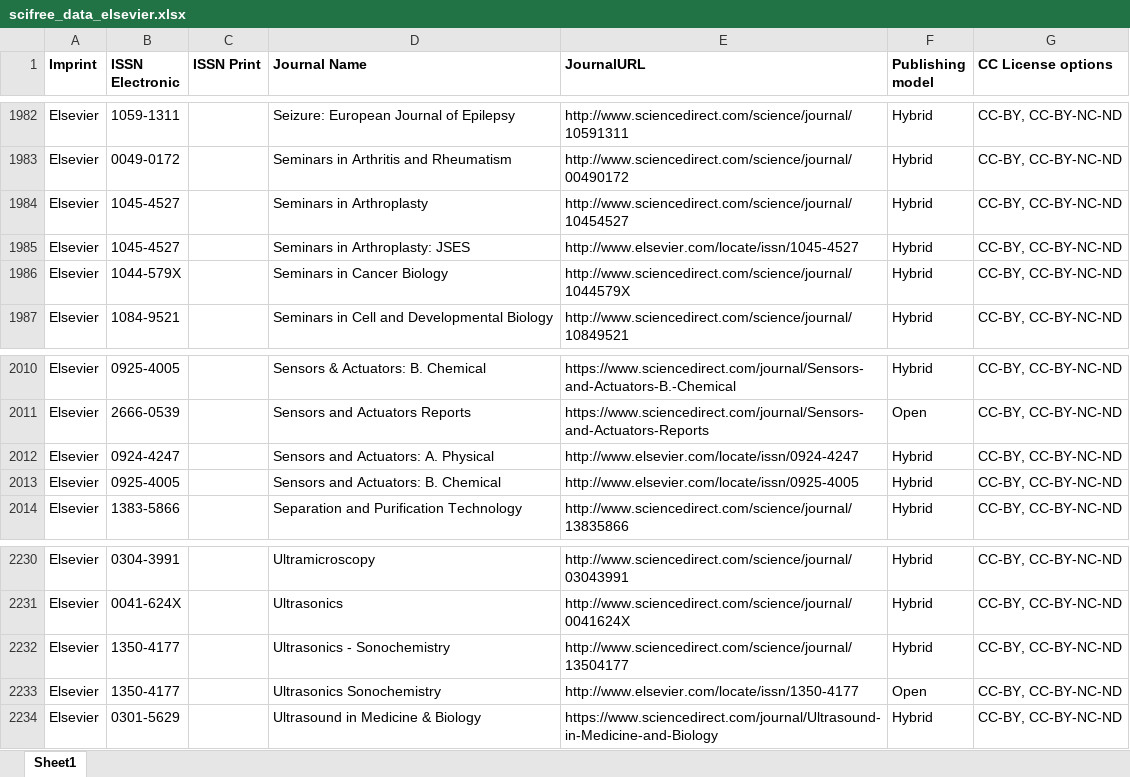
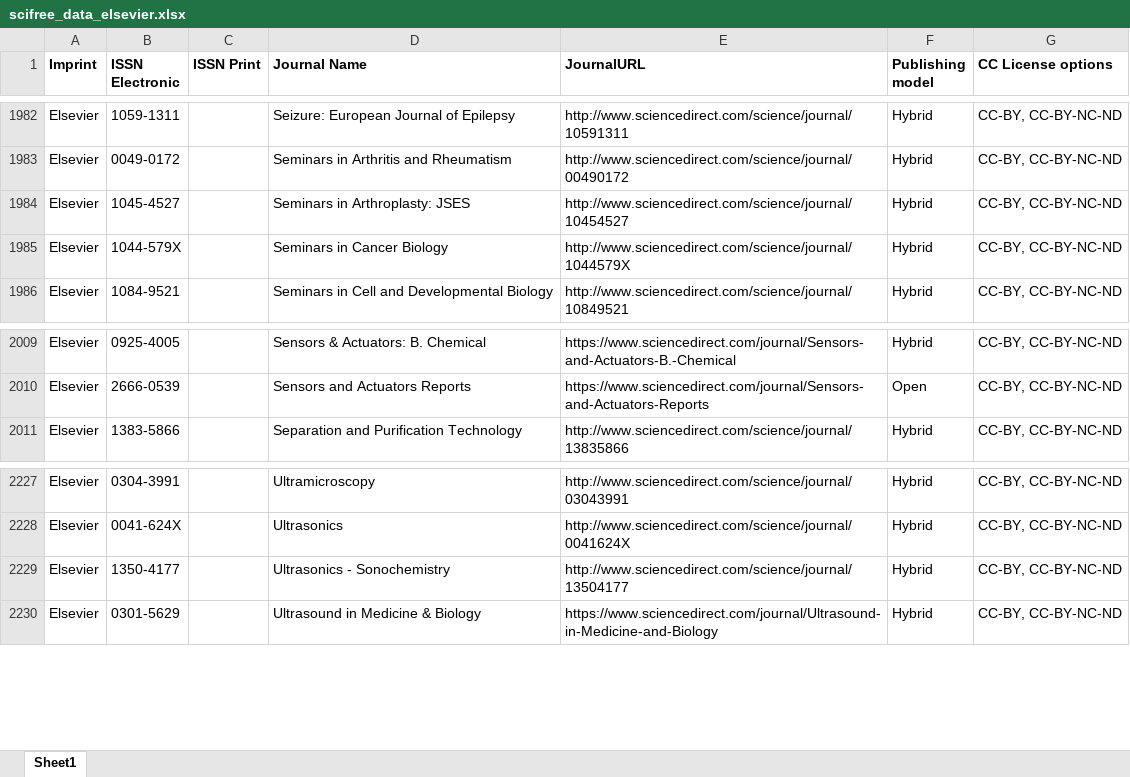
Before and after one commit to Kungbib/oa-tskr, an Excel workbook: Bibsam_tidskriftslistor/scifree_data_elsevier.xlsx, sheet Sheet1, drawn as a sheet; only a part is shown, gaps mark what is left out; values as stored, in another font and other column widths than the file's, no borders; conditional formats and table styles not drawn; the diff names each change by its address in the sheet, - before the commit and + after, or states it on an @@ line.

Commit message:
Update scifree_data_elsevier.xlsx

```diff
--- a/Bibsam_tidskriftslistor/scifree_data_elsevier.xlsx (sheet Sheet1)
+++ b/Bibsam_tidskriftslistor/scifree_data_elsevier.xlsx (sheet Sheet1)
-D1984 (Journal Name): Seminars in Arthroplasty
+D1984 (Journal Name): Seminars in Arthroplasty: JSES
-row 1985: Elsevier | 1045-4527 |  | Seminars in Arthroplasty: JSES | http://www.elsevier.com/locate/issn/1045-4527 | Hybrid | CC-BY, CC-BY-NC-ND
-row 2012: Elsevier | 0924-4247 |  | Sensors and Actuators: A. Physical | http://www.elsevier.com/locate/issn/0924-4247 | Hybrid | CC-BY, CC-BY-NC-ND
-row 2013: Elsevier | 0925-4005 |  | Sensors and Actuators: B. Chemical | http://www.elsevier.com/locate/issn/0925-4005 | Hybrid | CC-BY, CC-BY-NC-ND
-row 2233: Elsevier | 1350-4177 |  | Ultrasonics Sonochemistry | http://www.elsevier.com/locate/issn/1350-4177 | Open | CC-BY, CC-BY-NC-ND
```
